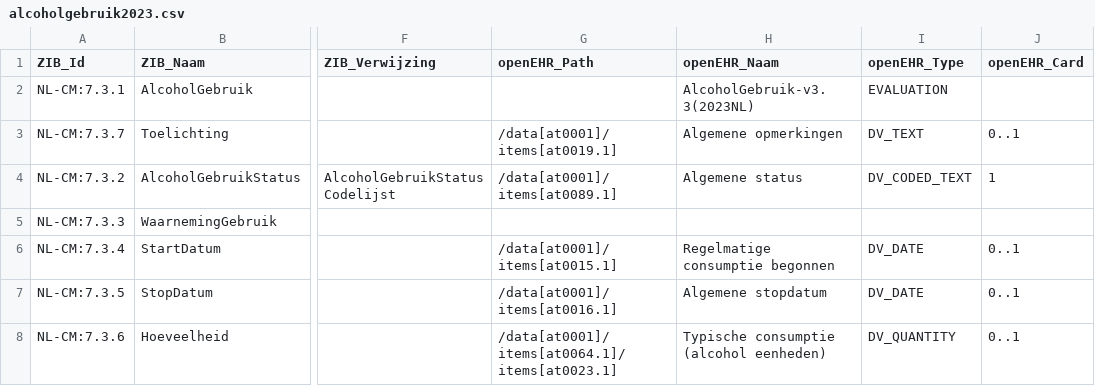
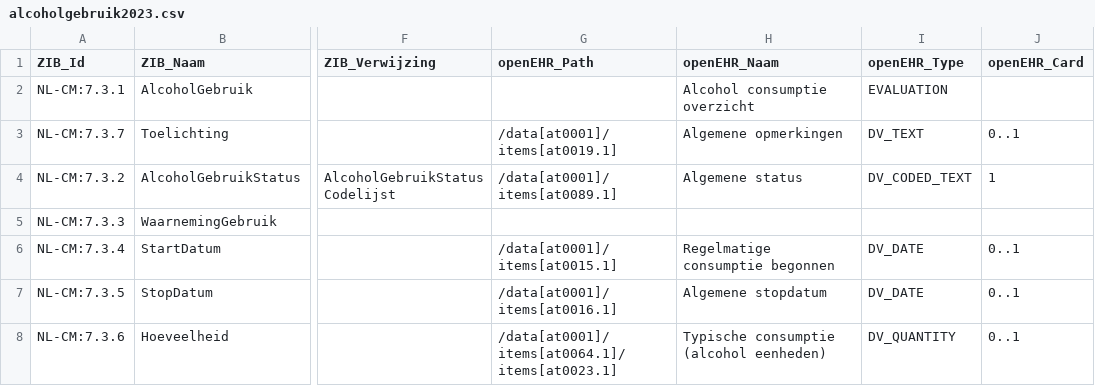
Before and after one commit to um-datahub/ZIBs-on-openEHR, a CSV file: data/mappings/alcoholgebruik2023.csv, drawn as a sheet; only a part is shown, gaps mark what is left out; the diff names each change by its address in the sheet, - before the commit and + after, or states it on an @@ line.

Commit message:
Update alcoholgebruik2023.csv
Update archetype root name in original value

```diff
--- a/data/mappings/alcoholgebruik2023.csv
+++ b/data/mappings/alcoholgebruik2023.csv
-H2 (openEHR_Naam): AlcoholGebruik-v3.3(2023NL)
+H2 (openEHR_Naam): Alcohol consumptie overzicht
```
